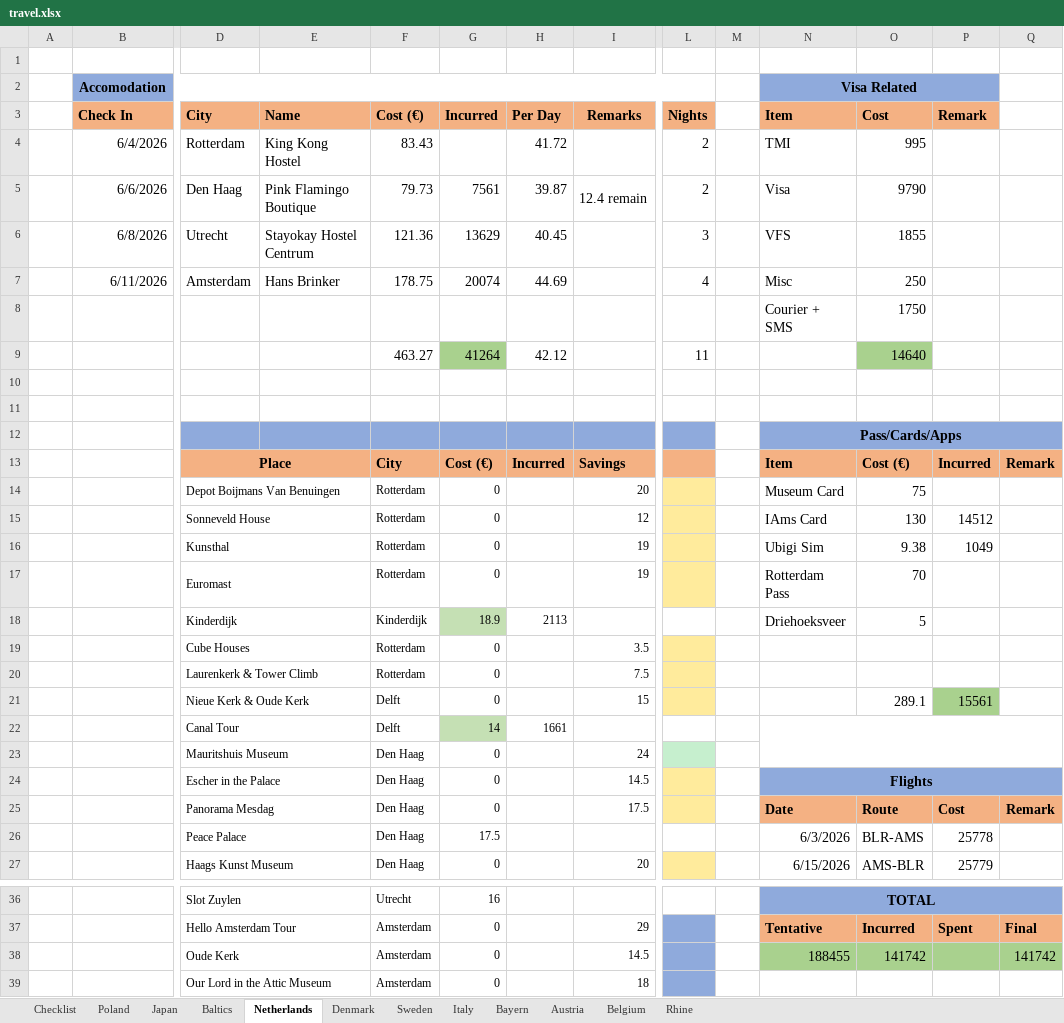
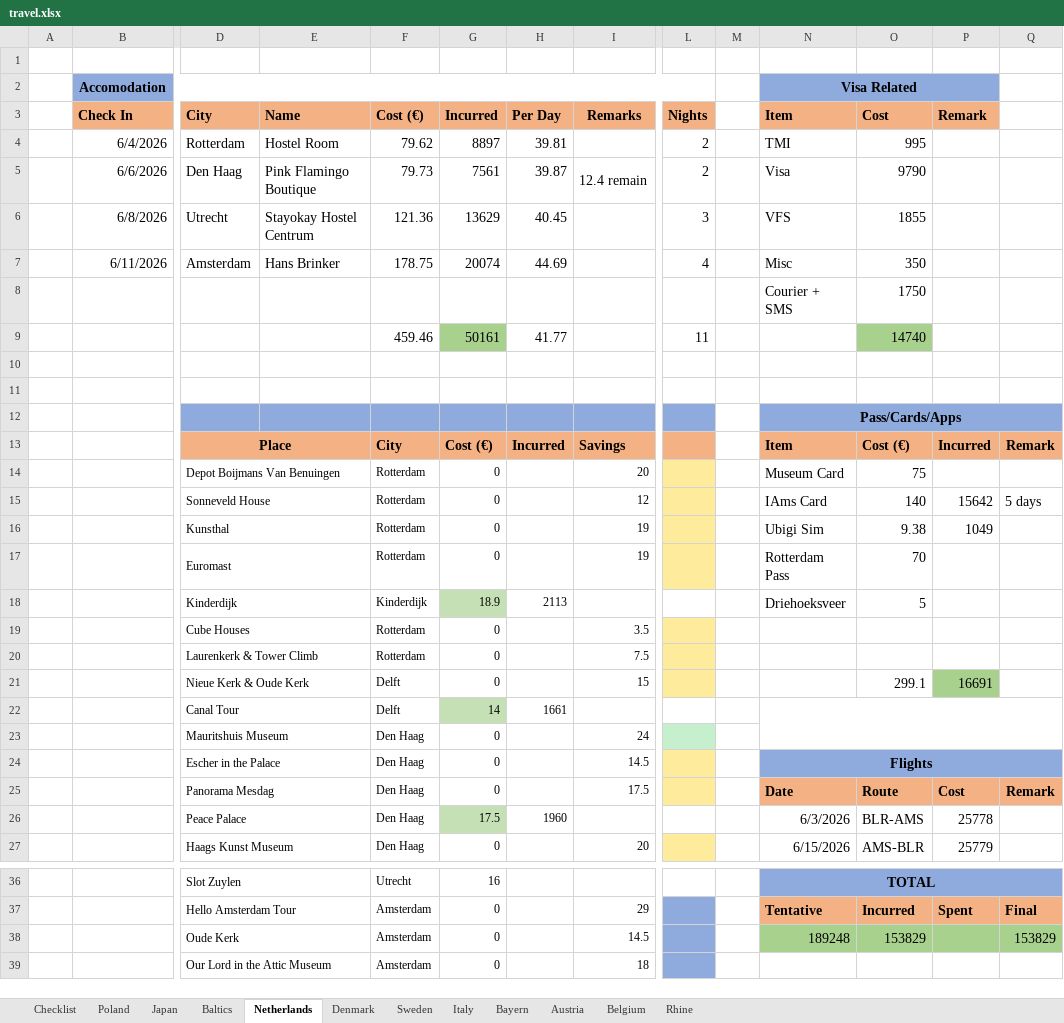
Before and after one commit to jonpine/jonpine.github.io, an Excel workbook: content/notes/travel/travel.xlsx, sheet Netherlands, drawn as a sheet; only a part is shown, gaps mark what is left out; values as stored, in another font and other column widths than the file's, no borders; removed rows and columns are numbered as before the commit, all else as after; rows hold the shown columns only; the diff covers the shown part only; the diff names each change by its address in the sheet, - before the commit and + after, or states it on an @@ line.

Commit message:
updated notes

```diff
--- a/content/notes/travel/travel.xlsx (sheet Netherlands)
+++ b/content/notes/travel/travel.xlsx (sheet Netherlands)
-E4 (Name): King Kong Hostel
+E4 (Name): Hostel Room
-F4 (Cost (€)): 83.43
+F4 (Cost (€)): 79.62
-G4 (Incurred): (empty)
+G4 (Incurred): 8897
-H4 (Per Day): 41.72
+H4 (Per Day): 39.81
-O7 (Cost): 250
+O7 (Cost): 350
-row 9:  |  |  |  | 463.27 | 41264 | 42.12 |  | 11 |  |  | 14640
+row 9:  |  |  |  | 459.46 | 50161 | 41.77 |  | 11 |  |  | 14740
-O15 (Cost): 130
+O15 (Cost): 140
-P15 (Remark): 14512
+P15 (Remark): 15642
-Q15: (empty)
+Q15: 5 days
-O21 (Cost): 289.1
+O21 (Cost): 299.1
-P21 (Remark): 15561
+P21 (Remark): 16691
-G26 fill: none
+G26 fill: #C5E0B4
-H26 (Per Day): (empty)
+H26 (Per Day): 1960
-N38 (Item): 188455
+N38 (Item): 189248
-O38 (Cost): 141742
+O38 (Cost): 153829
-Q38: 141742
+Q38: 153829
```
Also changed, not shown: 1 moved row and 1 edited cell elsewhere in this sheet, 1 other file.
